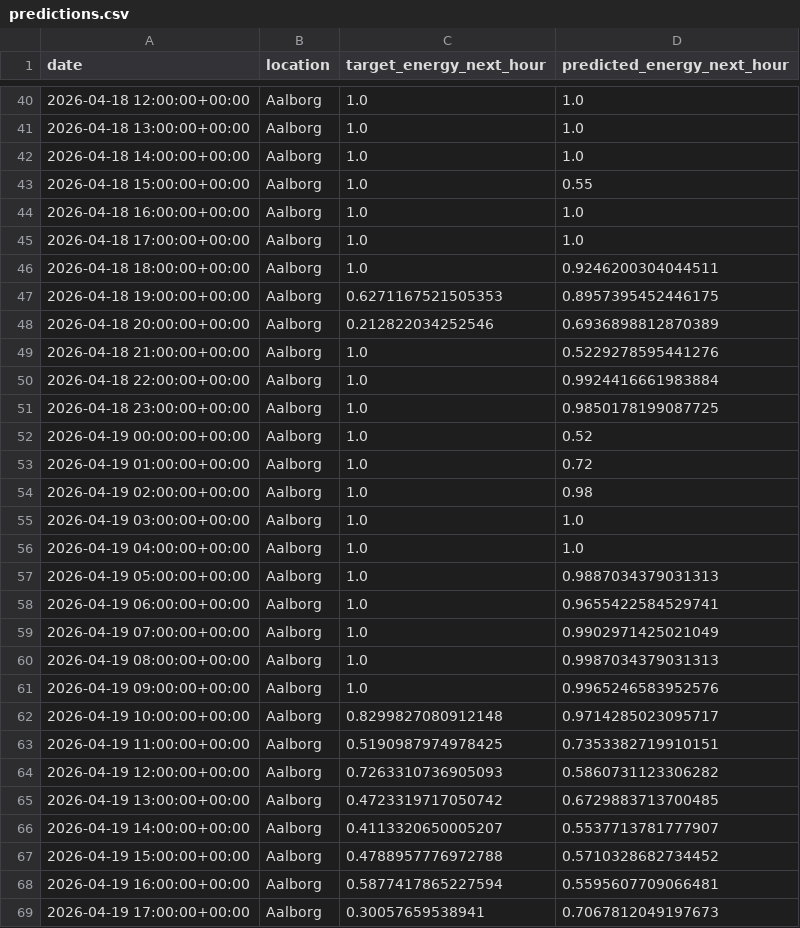
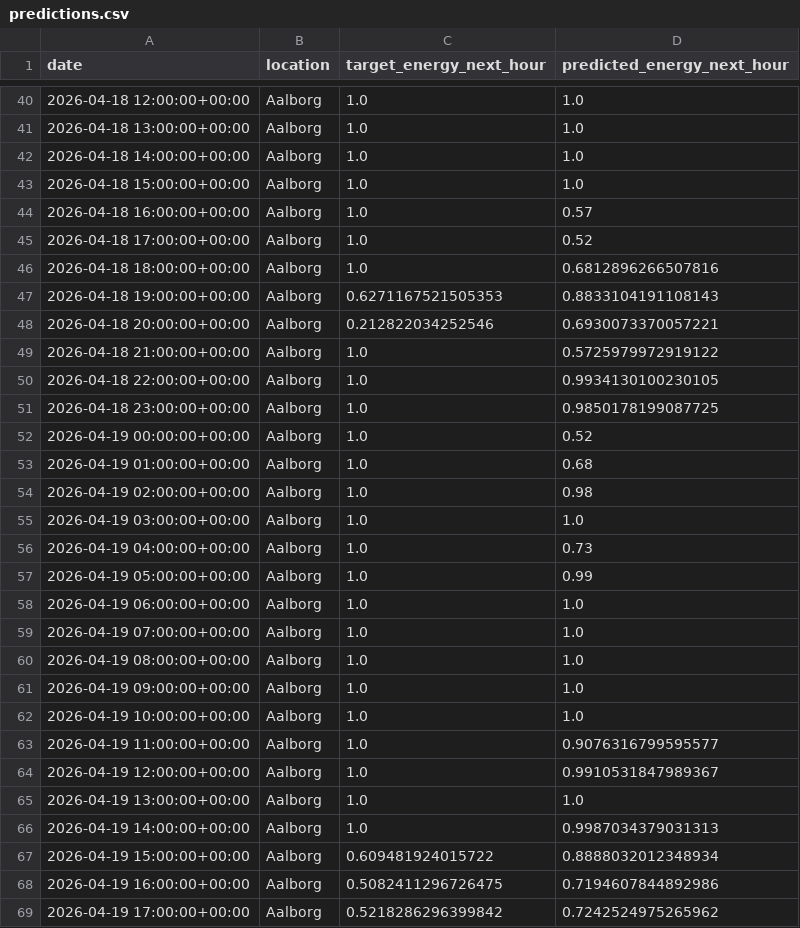
Before and after one commit to albuter99/prueba, a CSV file: artifacts/predictions/predictions.csv, drawn as a sheet; only a part is shown, gaps mark what is left out; the diff covers the shown part only.

```diff
--- a/artifacts/predictions/predictions.csv
+++ b/artifacts/predictions/predictions.csv
@@ -42,28 +42,28 @@ date,location,target_energy_next_hour,predicted_energy_next_hour
 2026-04-18 14:00:00+00:00,Aalborg,1.0,1.0
-2026-04-18 15:00:00+00:00,Aalborg,1.0,0.55
-2026-04-18 16:00:00+00:00,Aalborg,1.0,1.0
-2026-04-18 17:00:00+00:00,Aalborg,1.0,1.0
-2026-04-18 18:00:00+00:00,Aalborg,1.0,0.9246200304044511
-2026-04-18 19:00:00+00:00,Aalborg,0.6271167521505353,0.8957395452446175
-2026-04-18 20:00:00+00:00,Aalborg,0.212822034252546,0.6936898812870389
-2026-04-18 21:00:00+00:00,Aalborg,1.0,0.5229278595441276
-2026-04-18 22:00:00+00:00,Aalborg,1.0,0.9924416661983884
+2026-04-18 15:00:00+00:00,Aalborg,1.0,1.0
+2026-04-18 16:00:00+00:00,Aalborg,1.0,0.57
+2026-04-18 17:00:00+00:00,Aalborg,1.0,0.52
+2026-04-18 18:00:00+00:00,Aalborg,1.0,0.6812896266507816
+2026-04-18 19:00:00+00:00,Aalborg,0.6271167521505353,0.8833104191108143
+2026-04-18 20:00:00+00:00,Aalborg,0.212822034252546,0.6930073370057221
+2026-04-18 21:00:00+00:00,Aalborg,1.0,0.5725979972919122
+2026-04-18 22:00:00+00:00,Aalborg,1.0,0.9934130100230105
 2026-04-18 23:00:00+00:00,Aalborg,1.0,0.9850178199087725
 2026-04-19 00:00:00+00:00,Aalborg,1.0,0.52
-2026-04-19 01:00:00+00:00,Aalborg,1.0,0.72
+2026-04-19 01:00:00+00:00,Aalborg,1.0,0.68
 2026-04-19 02:00:00+00:00,Aalborg,1.0,0.98
 2026-04-19 03:00:00+00:00,Aalborg,1.0,1.0
-2026-04-19 04:00:00+00:00,Aalborg,1.0,1.0
-2026-04-19 05:00:00+00:00,Aalborg,1.0,0.9887034379031313
-2026-04-19 06:00:00+00:00,Aalborg,1.0,0.9655422584529741
-2026-04-19 07:00:00+00:00,Aalborg,1.0,0.9902971425021049
-2026-04-19 08:00:00+00:00,Aalborg,1.0,0.9987034379031313
-2026-04-19 09:00:00+00:00,Aalborg,1.0,0.9965246583952576
-2026-04-19 10:00:00+00:00,Aalborg,0.8299827080912148,0.9714285023095717
-2026-04-19 11:00:00+00:00,Aalborg,0.5190987974978425,0.7353382719910151
-2026-04-19 12:00:00+00:00,Aalborg,0.7263310736905093,0.5860731123306282
-2026-04-19 13:00:00+00:00,Aalborg,0.4723319717050742,0.6729883713700485
-2026-04-19 14:00:00+00:00,Aalborg,0.4113320650005207,0.5537713781777907
-2026-04-19 15:00:00+00:00,Aalborg,0.4788957776972788,0.5710328682734452
-2026-04-19 16:00:00+00:00,Aalborg,0.5877417865227594,0.5595607709066481
-2026-04-19 17:00:00+00:00,Aalborg,0.30057659538941,0.7067812049197673
+2026-04-19 04:00:00+00:00,Aalborg,1.0,0.73
+2026-04-19 05:00:00+00:00,Aalborg,1.0,0.99
+2026-04-19 06:00:00+00:00,Aalborg,1.0,1.0
+2026-04-19 07:00:00+00:00,Aalborg,1.0,1.0
+2026-04-19 08:00:00+00:00,Aalborg,1.0,1.0
+2026-04-19 09:00:00+00:00,Aalborg,1.0,1.0
+2026-04-19 10:00:00+00:00,Aalborg,1.0,1.0
+2026-04-19 11:00:00+00:00,Aalborg,1.0,0.9076316799595577
+2026-04-19 12:00:00+00:00,Aalborg,1.0,0.9910531847989367
+2026-04-19 13:00:00+00:00,Aalborg,1.0,1.0
+2026-04-19 14:00:00+00:00,Aalborg,1.0,0.9987034379031313
+2026-04-19 15:00:00+00:00,Aalborg,0.609481924015722,0.8888032012348934
+2026-04-19 16:00:00+00:00,Aalborg,0.5082411296726475,0.7194607844892986
+2026-04-19 17:00:00+00:00,Aalborg,0.5218286296399842,0.7242524975265962
```
Also changed, not shown: 72 edited cells elsewhere in this file, artifacts/features/weather_forecast_features.csv, artifacts/processed/weather_forecast.csv, 4 other files.
